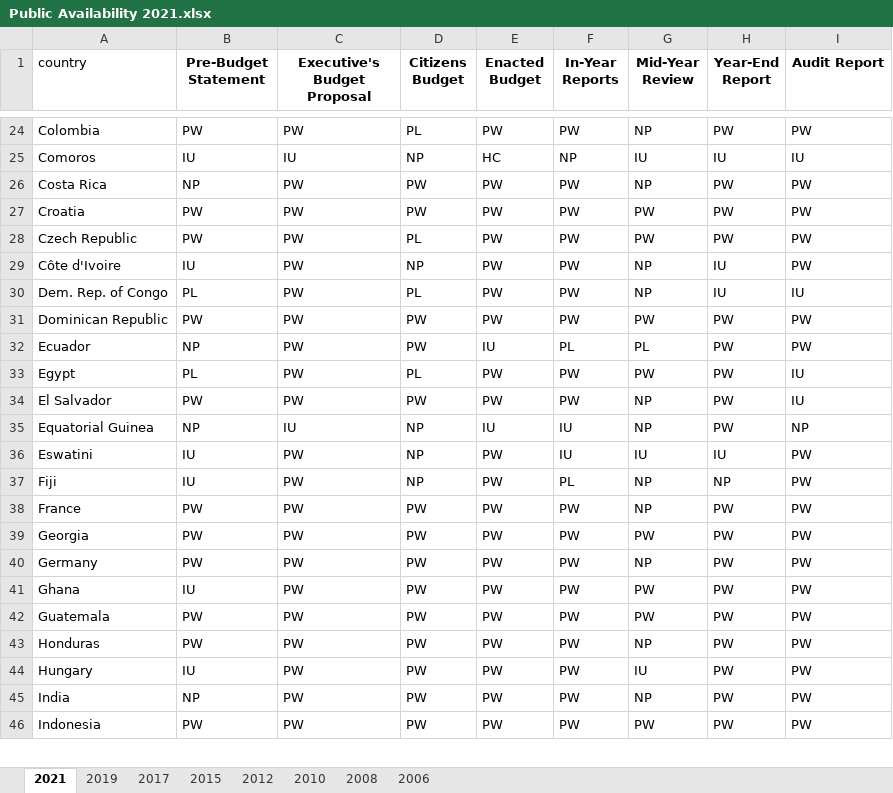
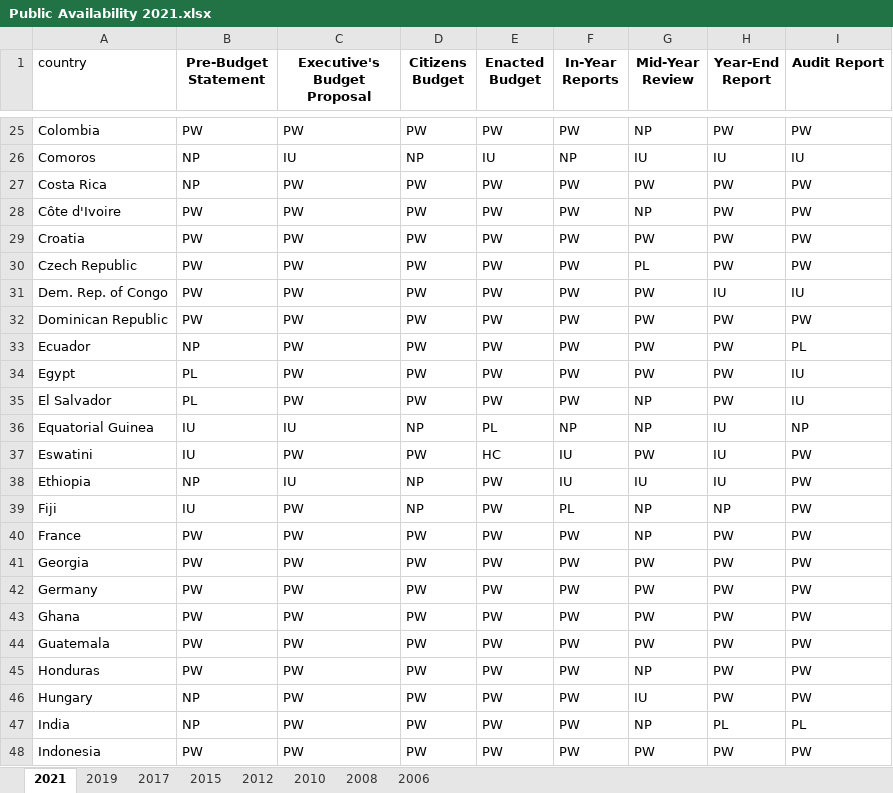
Before and after one commit to gnatih/obs-data-explorer, an Excel workbook: data/Public Availability 2021.xlsx, sheet 2021, drawn as a sheet; only a part is shown, gaps mark what is left out; values as stored, in another font and other column widths than the file's, no borders; removed rows and columns are numbered as before the commit, all else as after; the diff covers the shown part only; the diff names each change by its address in the sheet, - before the commit and + after, or states it on an @@ line.

```diff
--- a/data/Public Availability 2021.xlsx (sheet 2021)
+++ b/data/Public Availability 2021.xlsx (sheet 2021)
-D25 (Citizens Budget): PL
+D25 (Citizens Budget): PW
-B26 (Pre-Budget Statement): IU
+B26 (Pre-Budget Statement): NP
-E26 (Enacted Budget): HC
+E26 (Enacted Budget): IU
-G27 (Mid-Year Review): NP
+G27 (Mid-Year Review): PW
+row 28: Côte d'Ivoire | PW | PW | PW | PW | PW | NP | PW | PW
-D30 (Citizens Budget): PL
+D30 (Citizens Budget): PW
-G30 (Mid-Year Review): PW
+G30 (Mid-Year Review): PL
-row 29: Côte d'Ivoire | IU | PW | NP | PW | PW | NP | IU | PW
-B31 (Pre-Budget Statement): PL
+B31 (Pre-Budget Statement): PW
-D31 (Citizens Budget): PL
+D31 (Citizens Budget): PW
-G31 (Mid-Year Review): NP
+G31 (Mid-Year Review): PW
-E33 (Enacted Budget): IU
+E33 (Enacted Budget): PW
-F33 (In-Year Reports): PL
+F33 (In-Year Reports): PW
-G33 (Mid-Year Review): PL
+G33 (Mid-Year Review): PW
-I33 (Audit Report): PW
+I33 (Audit Report): PL
-D34 (Citizens Budget): PL
+D34 (Citizens Budget): PW
-B35 (Pre-Budget Statement): PW
+B35 (Pre-Budget Statement): PL
-B36 (Pre-Budget Statement): NP
+B36 (Pre-Budget Statement): IU
-E36 (Enacted Budget): IU
+E36 (Enacted Budget): PL
-F36 (In-Year Reports): IU
+F36 (In-Year Reports): NP
-H36 (Year-End Report): PW
+H36 (Year-End Report): IU
-D37 (Citizens Budget): NP
+D37 (Citizens Budget): PW
-E37 (Enacted Budget): PW
+E37 (Enacted Budget): HC
-G37 (Mid-Year Review): IU
+G37 (Mid-Year Review): PW
+row 38: Ethiopia | NP | IU | NP | PW | IU | IU | IU | PW
-G42 (Mid-Year Review): NP
+G42 (Mid-Year Review): PW
-B43 (Pre-Budget Statement): IU
+B43 (Pre-Budget Statement): PW
-B46 (Pre-Budget Statement): IU
+B46 (Pre-Budget Statement): NP
-H47 (Year-End Report): PW
+H47 (Year-End Report): PL
-I47 (Audit Report): PW
+I47 (Audit Report): PL
```
Also changed, not shown: 4 added rows, 2 removed rows and 145 edited cells elsewhere in this sheet, data/GroupingsOBSQuestions2021.xlsx, data/OBI 2021.xlsx, 16 other files.
